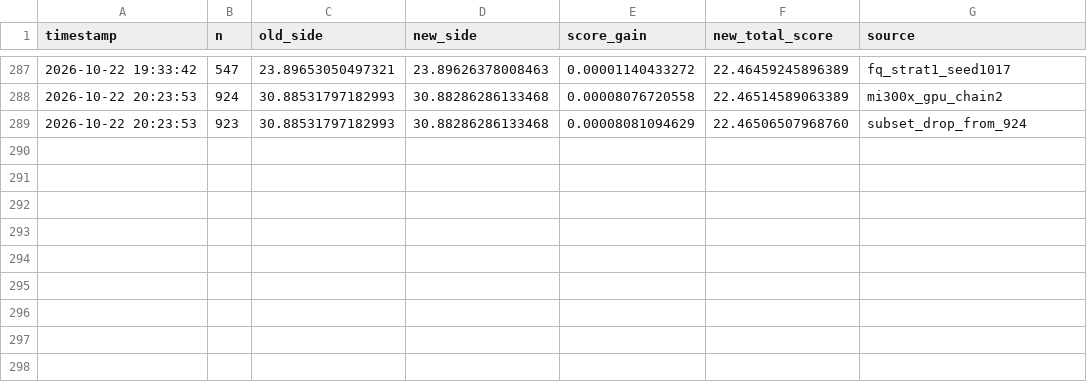
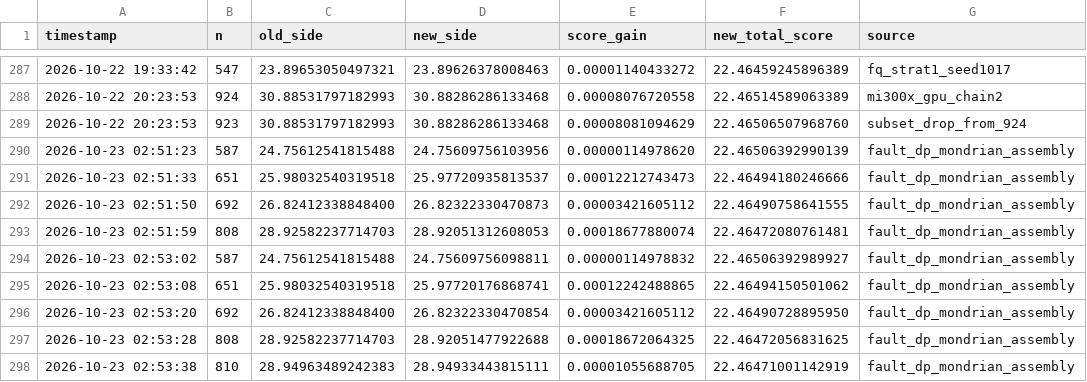
Before and after one commit to srishanthsriramula/square, a CSV file: results/score_history.csv, drawn as a sheet; only a part is shown, gaps mark what is left out.

Commit message:
feat(records): certified new world record 22.46471001 via Fault-Line DP Mondrian assembly on N=587,651,692,808,810

```diff
--- a/results/score_history.csv
+++ b/results/score_history.csv
@@ -289 +289,10 @@ timestamp,n,old_side,new_side,score_gain,new_total_score,source
 2026-10-22 20:23:53,923,30.88531797182993,30.88286286133468,0.00008081094629,22.46506507968760,subset_drop_from_924
+2026-10-23 02:51:23,587,24.75612541815488,24.75609756103956,0.00000114978620,22.46506392990139,fault_dp_mondrian_assembly
+2026-10-23 02:51:33,651,25.98032540319518,25.97720935813537,0.00012212743473,22.46494180246666,fault_dp_mondrian_assembly
+2026-10-23 02:51:50,692,26.82412338848400,26.82322330470873,0.00003421605112,22.46490758641555,fault_dp_mondrian_assembly
+2026-10-23 02:51:59,808,28.92582237714703,28.92051312608053,0.00018677880074,22.46472080761481,fault_dp_mondrian_assembly
+2026-10-23 02:53:02,587,24.75612541815488,24.75609756098811,0.00000114978832,22.46506392989927,fault_dp_mondrian_assembly
+2026-10-23 02:53:08,651,25.98032540319518,25.97720176868741,0.00012242488865,22.46494150501062,fault_dp_mondrian_assembly
+2026-10-23 02:53:20,692,26.82412338848400,26.82322330470854,0.00003421605112,22.46490728895950,fault_dp_mondrian_assembly
+2026-10-23 02:53:28,808,28.92582237714703,28.92051477922688,0.00018672064325,22.46472056831625,fault_dp_mondrian_assembly
+2026-10-23 02:53:38,810,28.94963489242383,28.94933443815111,0.00001055688705,22.46471001142919,fault_dp_mondrian_assembly
```
Also changed, not shown: 2 other files.
